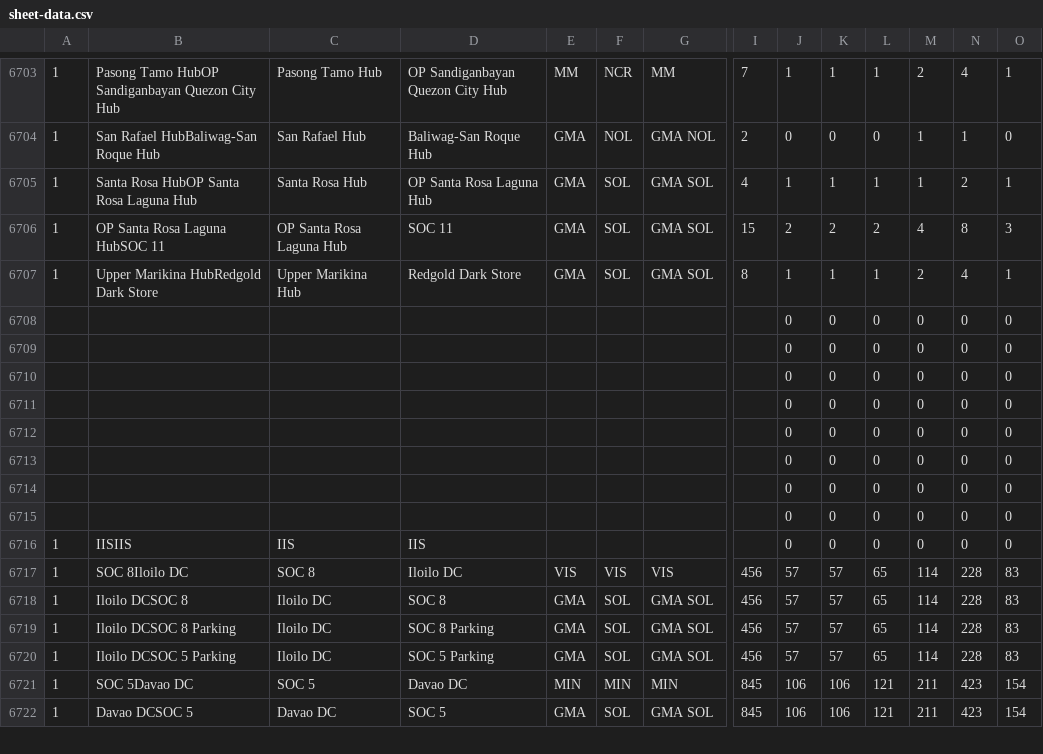
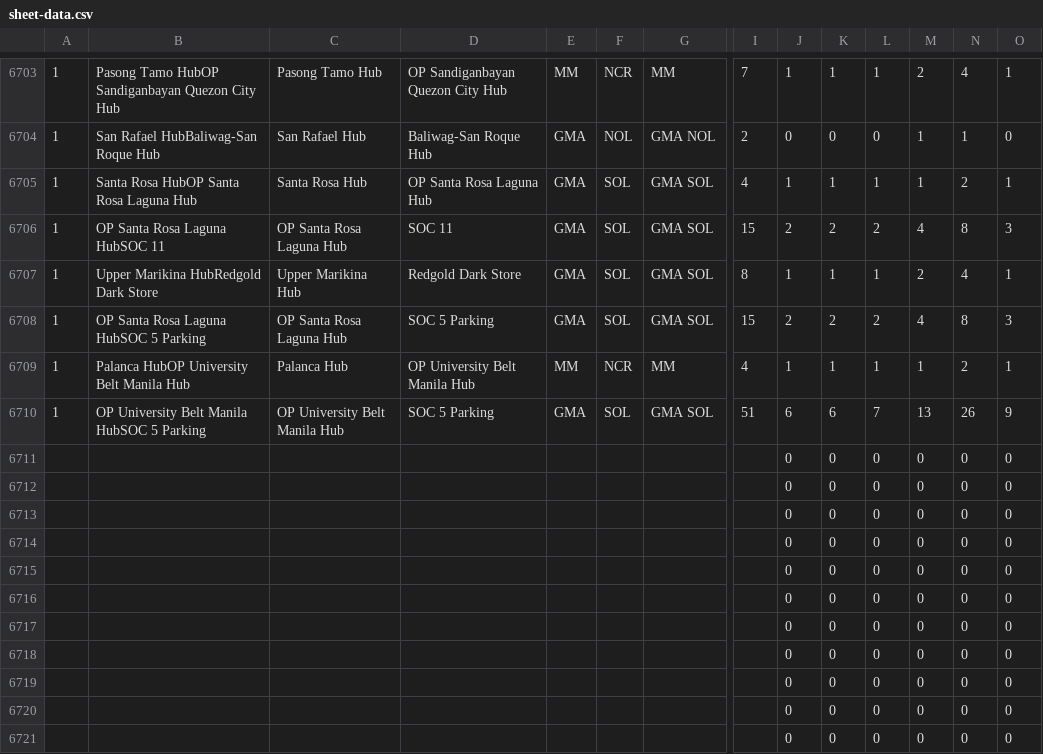
Before and after one commit to pamelacabanting-design/rc-fuel-matrix, a CSV file: sheet-data.csv, drawn as a sheet; only a part is shown, gaps mark what is left out; the shorter side is filled out with more unchanged rows; rows hold the shown columns only; the diff names each change by its address in the sheet, - before the commit and + after, or states it on an @@ line.

```diff
--- a/sheet-data.csv
+++ b/sheet-data.csv
+row 6708: 1 | OP Santa Rosa Laguna HubSOC 5 Parking | OP Santa Rosa Laguna Hub | SOC 5 Parking | GMA | SOL | GMA SOL | 15 | 2 | 2 | 2 | 4 | 8 | 3
+row 6709: 1 | Palanca HubOP University Belt Manila Hub | Palanca Hub | OP University Belt Manila Hub | MM | NCR | MM | 4 | 1 | 1 | 1 | 1 | 2 | 1
+row 6710: 1 | OP University Belt Manila HubSOC 5 Parking | OP University Belt Manila Hub | SOC 5 Parking | GMA | SOL | GMA SOL | 51 | 6 | 6 | 7 | 13 | 26 | 9
+row 6711:  |  |  |  |  |  |  |  | 0 | 0 | 0 | 0 | 0 | 0
+row 6712:  |  |  |  |  |  |  |  | 0 | 0 | 0 | 0 | 0 | 0
+row 6713:  |  |  |  |  |  |  |  | 0 | 0 | 0 | 0 | 0 | 0
+row 6714:  |  |  |  |  |  |  |  | 0 | 0 | 0 | 0 | 0 | 0
+row 6715:  |  |  |  |  |  |  |  | 0 | 0 | 0 | 0 | 0 | 0
+row 6716:  |  |  |  |  |  |  |  | 0 | 0 | 0 | 0 | 0 | 0
+row 6717:  |  |  |  |  |  |  |  | 0 | 0 | 0 | 0 | 0 | 0
```
